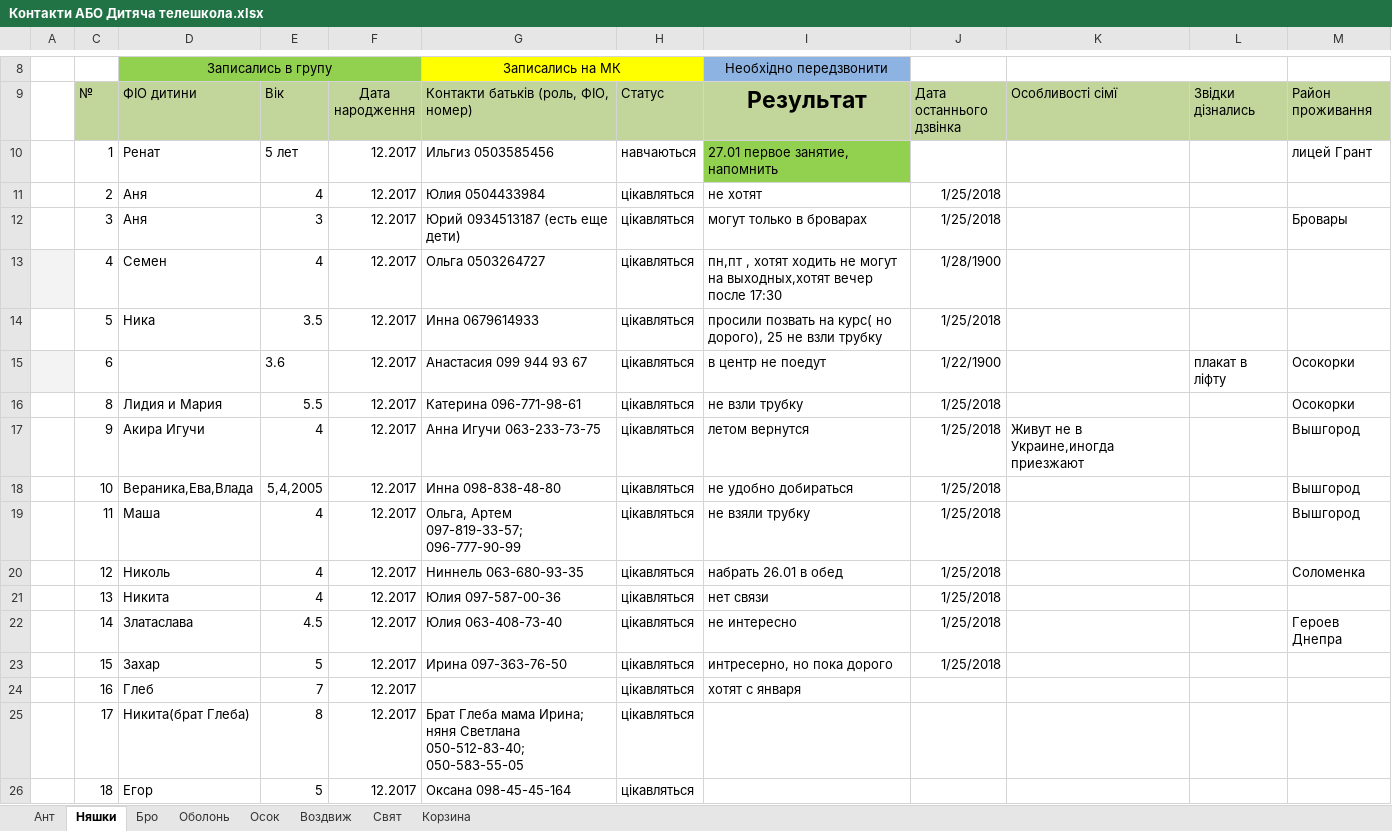
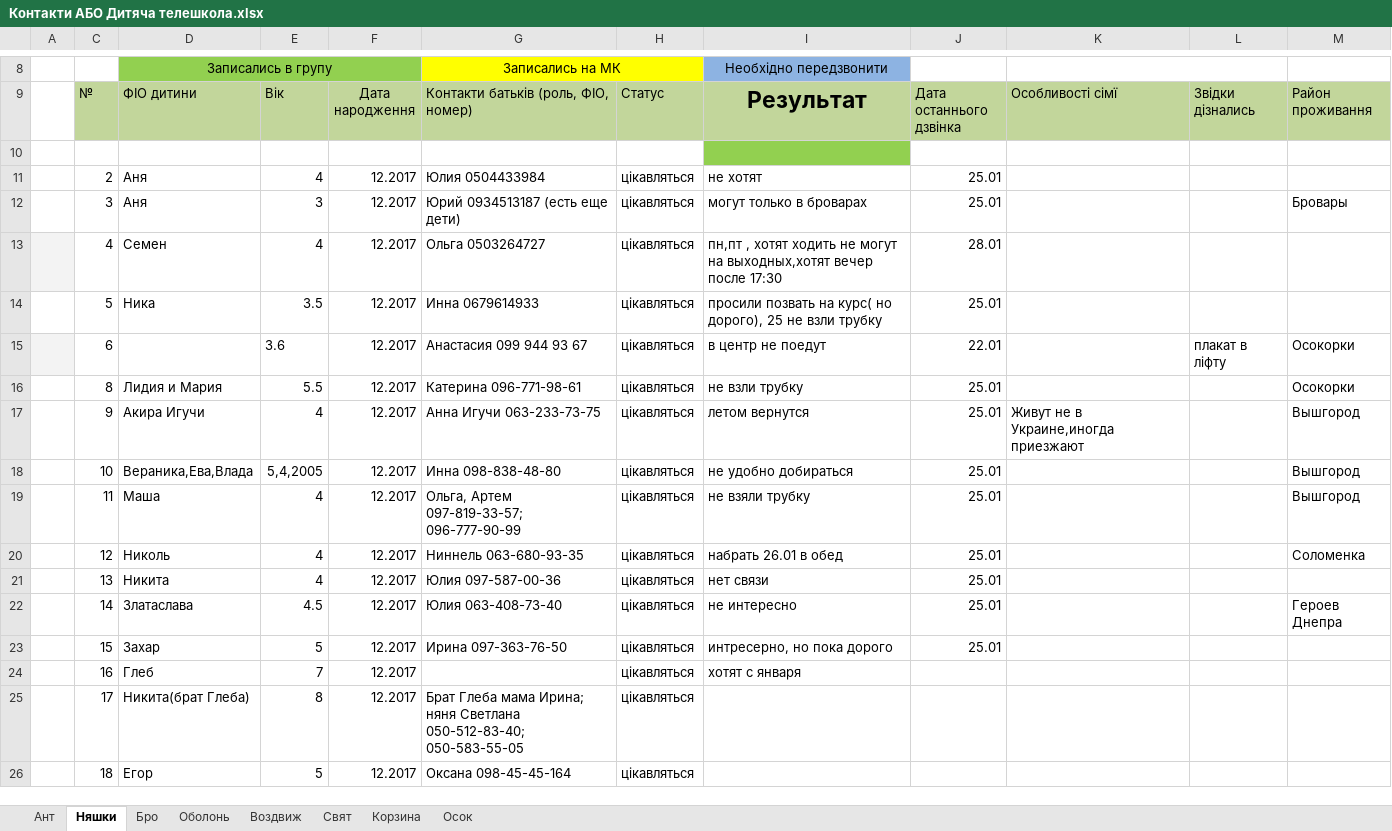
Before and after one commit to AlexandrProkopenko/ABOAdmin, an Excel workbook: Контакти АБО Дитяча телешкола.xlsx, sheet Няшки, drawn as a sheet; only a part is shown, gaps mark what is left out; values as stored, in another font and other column widths than the file's, no borders; the diff covers the shown part only; the diff names each change by its address in the sheet, - before the commit and + after, or states it on an @@ line.

```diff
--- a/Контакти АБО Дитяча телешкола.xlsx (sheet Няшки)
+++ b/Контакти АБО Дитяча телешкола.xlsx (sheet Няшки)
@@ sheet tab order changed: Ант | Няшки | Бро | Оболонь | Воздвиж | Свят | Корзина | Осок @@
-row 10:  | 1 | Ренат | 5 лет | 12.2017 | Ильгиз 0503585456 | навчаються | 27.01 первое занятие, напомнить |  |  |  | лицей Грант
+row 10: (empty)
-J11:J12 (Дата останнього дзвінка): 1/25/2018
+J11:J12 (Дата останнього дзвінка): 25.01
-J13 (Дата останнього дзвінка): 1/28/1900
+J13 (Дата останнього дзвінка): 28.01
-J14 (Дата останнього дзвінка): 1/25/2018
+J14 (Дата останнього дзвінка): 25.01
-J15 (Дата останнього дзвінка): 1/22/1900
+J15 (Дата останнього дзвінка): 22.01
-J16:J23 (Дата останнього дзвінка): 1/25/2018
+J16:J23 (Дата останнього дзвінка): 25.01
```
Also changed, not shown: 80 edited cells and cell formats elsewhere in this sheet, sheet Ант, sheet Осок, sheet Оболонь, sheet Бро, sheet Корзина, sheet Воздвиж, 1 more sheet, 13 other files.
